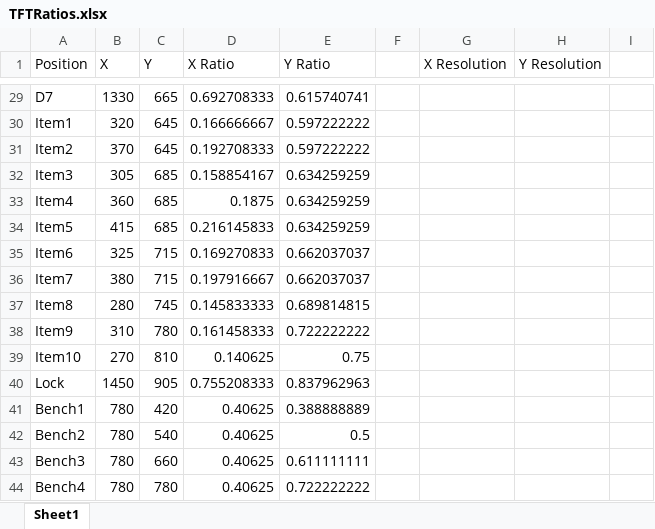
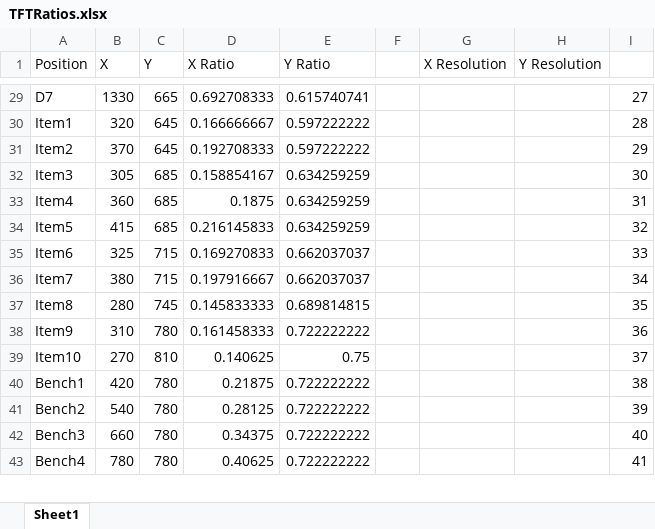
Before and after one commit to shovelkills/TalkFightTactics, an Excel workbook: TFTRatios.xlsx, sheet Sheet1, drawn as a sheet; only a part is shown, gaps mark what is left out; values as stored, in another font and other column widths than the file's, no borders; charts and pictures not drawn; removed rows and columns are numbered as before the commit, all else as after; the diff covers the shown part only; the diff names each change by its address in the sheet, - before the commit and + after, or states it on an @@ line.

```diff
--- a/TFTRatios.xlsx (sheet Sheet1)
+++ b/TFTRatios.xlsx (sheet Sheet1)
-I29: (empty)
+I29: 27
-I30: (empty)
+I30: 28
-I31: (empty)
+I31: 29
-I32: (empty)
+I32: 30
-I33: (empty)
+I33: 31
-I34: (empty)
+I34: 32
-I35: (empty)
+I35: 33
-I36: (empty)
+I36: 34
-I37: (empty)
+I37: 35
-I38: (empty)
+I38: 36
-I39: (empty)
+I39: 37
-row 40: Lock | 1450 | 905 | 0.755208333 | 0.837962963
-B40 (X): 780
+B40 (X): 420
-C40 (Y): 420
+C40 (Y): 780
-D40 (X Ratio): 0.40625
+D40 (X Ratio): 0.21875
-E40 (Y Ratio): 0.388888889
+E40 (Y Ratio): 0.722222222
-I40: (empty)
+I40: 38
-B41 (X): 780
+B41 (X): 540
-C41 (Y): 540
+C41 (Y): 780
-D41 (X Ratio): 0.40625
+D41 (X Ratio): 0.28125
-E41 (Y Ratio): 0.5
+E41 (Y Ratio): 0.722222222
-I41: (empty)
+I41: 39
-B42 (X): 780
+B42 (X): 660
-C42 (Y): 660
+C42 (Y): 780
-D42 (X Ratio): 0.40625
+D42 (X Ratio): 0.34375
-E42 (Y Ratio): 0.611111111
+E42 (Y Ratio): 0.722222222
-I42: (empty)
+I42: 40
-I43: (empty)
+I43: 41
```
Also changed, not shown: 9 added rows, 2 removed rows and 62 edited cells elsewhere in this sheet, formulas that keep their value, charts or pictures, 1 other file.
